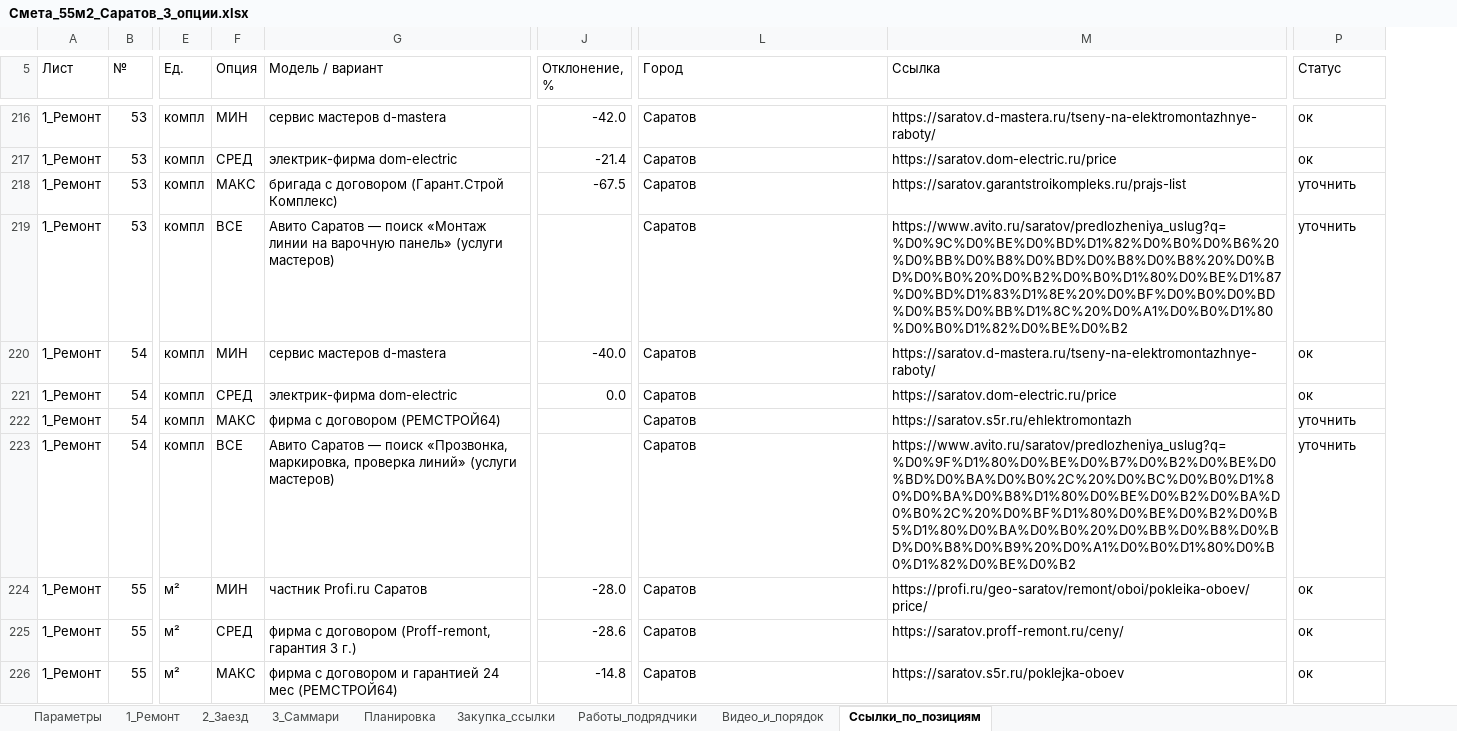
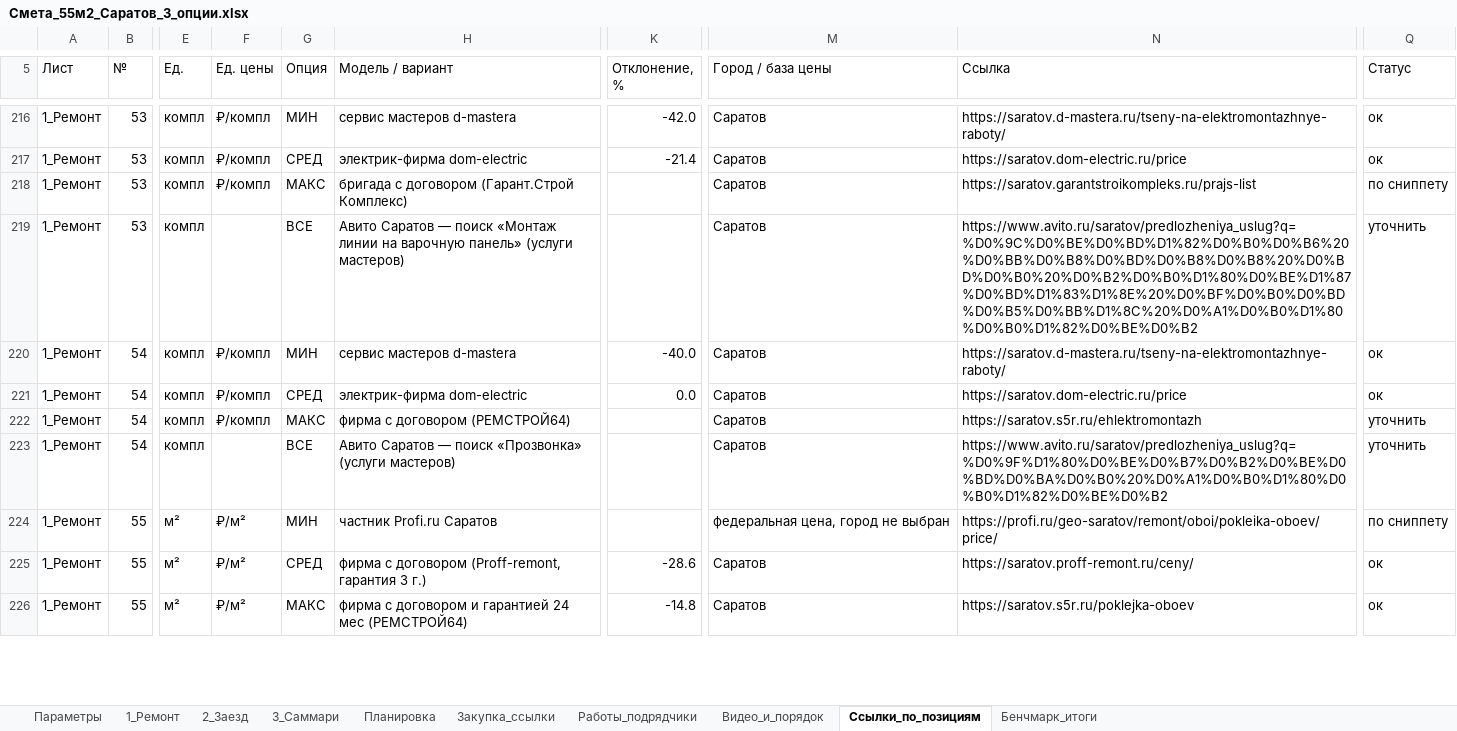
Before and after one commit to guzoevalbert07-cpu/flat-55-design, an Excel workbook: input/Смета_55м2_Саратов_3_опции.xlsx, sheet Ссылки_по_позициям, drawn as a sheet; only a part is shown, gaps mark what is left out; values as stored, in another font and other column widths than the file's, no cell formats; addresses are those after the commit; the diff covers the shown part only; the diff names each change by its address in the sheet, - before the commit and + after, or states it on an @@ line.

```diff
--- a/input/Смета_55м2_Саратов_3_опции.xlsx (sheet Ссылки_по_позициям)
+++ b/input/Смета_55м2_Саратов_3_опции.xlsx (sheet Ссылки_по_позициям)
+sheet tab: Бенчмарк_итоги
+column F (Ед. цены), rows 216-226: ₽/компл | ₽/компл | ₽/компл |  | ₽/компл | ₽/компл | ₽/компл |  | ₽/м² | ₽/м² | ₽/м²
-M5: Город
+M5: Город / база цены
-K218 (Отклонение, %): -67.5
+K218 (Отклонение, %): (empty)
-Q218 (Статус): уточнить
+Q218 (Статус): по сниппету
-H223 (Модель / вариант): …— поиск «Прозвонка, маркировка, проверка линий» (услуги мастеров)
+H223 (Модель / вариант): …— поиск «Прозвонка» (услуги мастеров)
-N223 (Ссылка): https://www.avito.ru/saratov/predlozheniya_uslug?q=%D0%9F%D1%80%D0%BE%D0%B7%D0%B2%D0%BE%D0%BD%D0%BA%D0%B0%2C%20%D0%BC%D0%B0%D1%80%D0%BA%D0%B8%D1%80%D0%BE%D0%B2%D0%BA%D0%B0%2C%20%D0%BF%D1%80%D0%BE%D0%B2%D0%B5%D1%80%D0%BA%D0%B0%20%D0%BB%D0%B8%D0%BD%D0%B8%D0%B9%20%D0%A1%D0%B0%D1%80%D0%B0%D1%82%D0%BE%D0%B2
+N223 (Ссылка): https://www.avito.ru/saratov/predlozheniya_uslug?q=%D0%9F%D1%80%D0%BE%D0%B7%D0%B2%D0%BE%D0%BD%D0%BA%D0%B0%20%D0%A1%D0%B0%D1%80%D0%B0%D1%82%D0%BE%D0%B2
-K224 (Отклонение, %): -28.0
+K224 (Отклонение, %): (empty)
-M224 (Город / база цены): Саратов
+M224 (Город / база цены): федеральная цена, город не выбран
-Q224 (Статус): ок
+Q224 (Статус): по сниппету
```
Also changed, not shown: 519 edited cells elsewhere in this sheet, cell formats, 6 other files.
